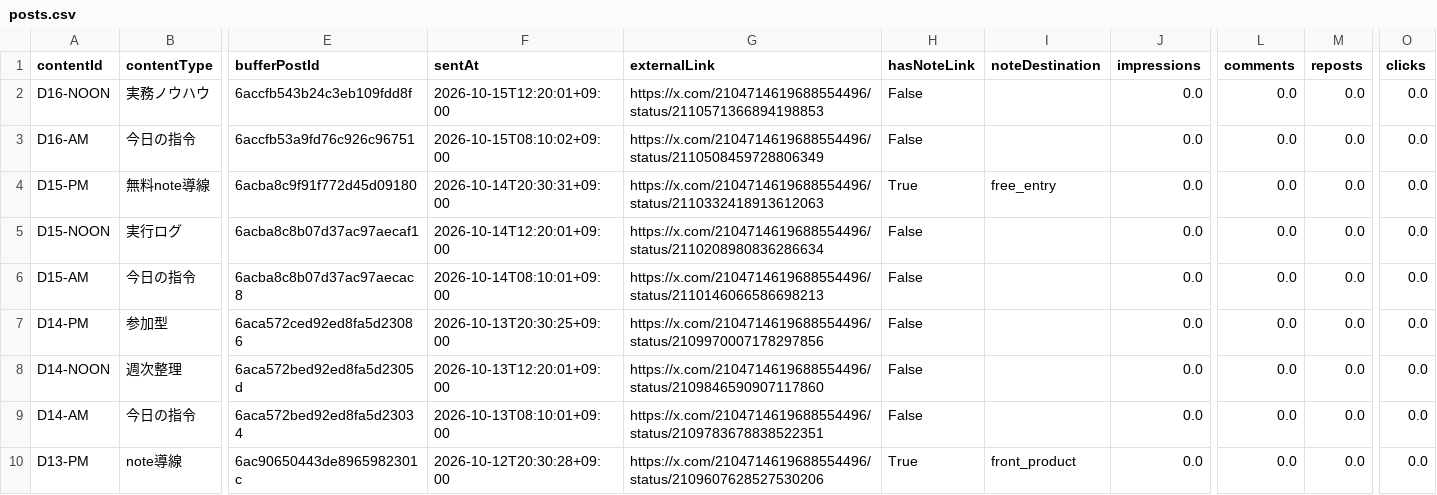
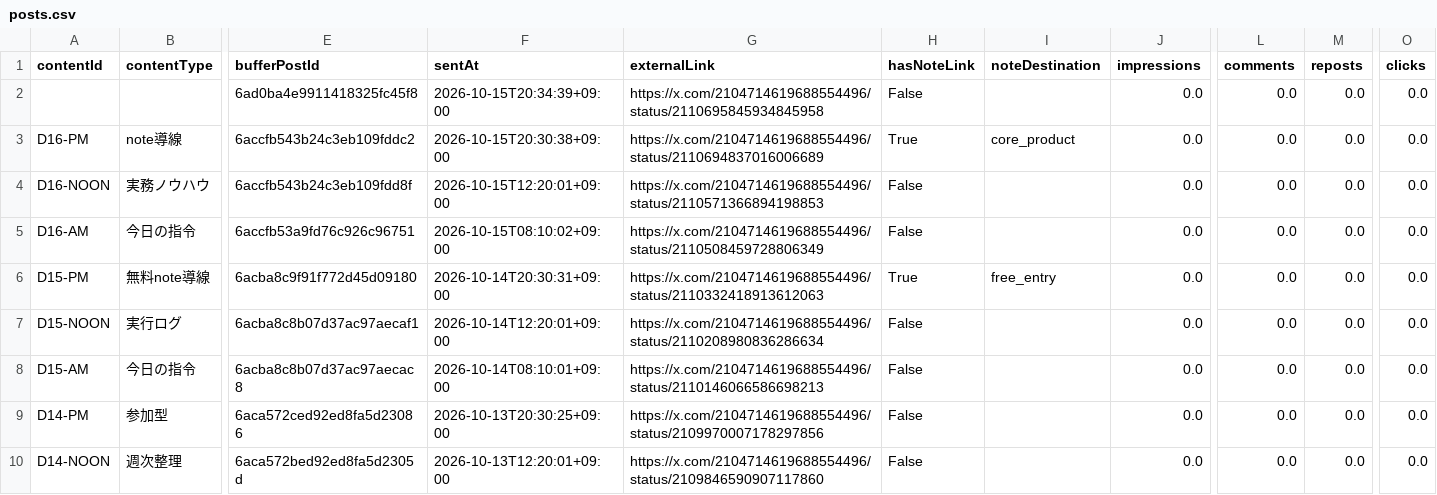
Before and after one commit to innovation4131210-alt/sena-media, a CSV file: automation/ai-command-x/analytics/posts.csv, drawn as a sheet; only a part is shown, gaps mark what is left out; the shorter side is filled out with more unchanged rows; rows hold the shown columns only; the diff names each change by its address in the sheet, - before the commit and + after, or states it on an @@ line.

```diff
--- a/automation/ai-command-x/analytics/posts.csv
+++ b/automation/ai-command-x/analytics/posts.csv
+row 2:  |  | 6ad0ba4e9911418325fc45f8 | 2026-10-15T20:34:39+09:00 | https://x.com/2104714619688554496/status/2110695845934845958 | False |  | 0.0 | 0.0 | 0.0 | 0.0
+row 3: D16-PM | note導線 | 6accfb543b24c3eb109fddc2 | 2026-10-15T20:30:38+09:00 | https://x.com/2104714619688554496/status/2110694837016006689 | True | core_product | 0.0 | 0.0 | 0.0 | 0.0
```
Also changed, not shown: 4 other files.
